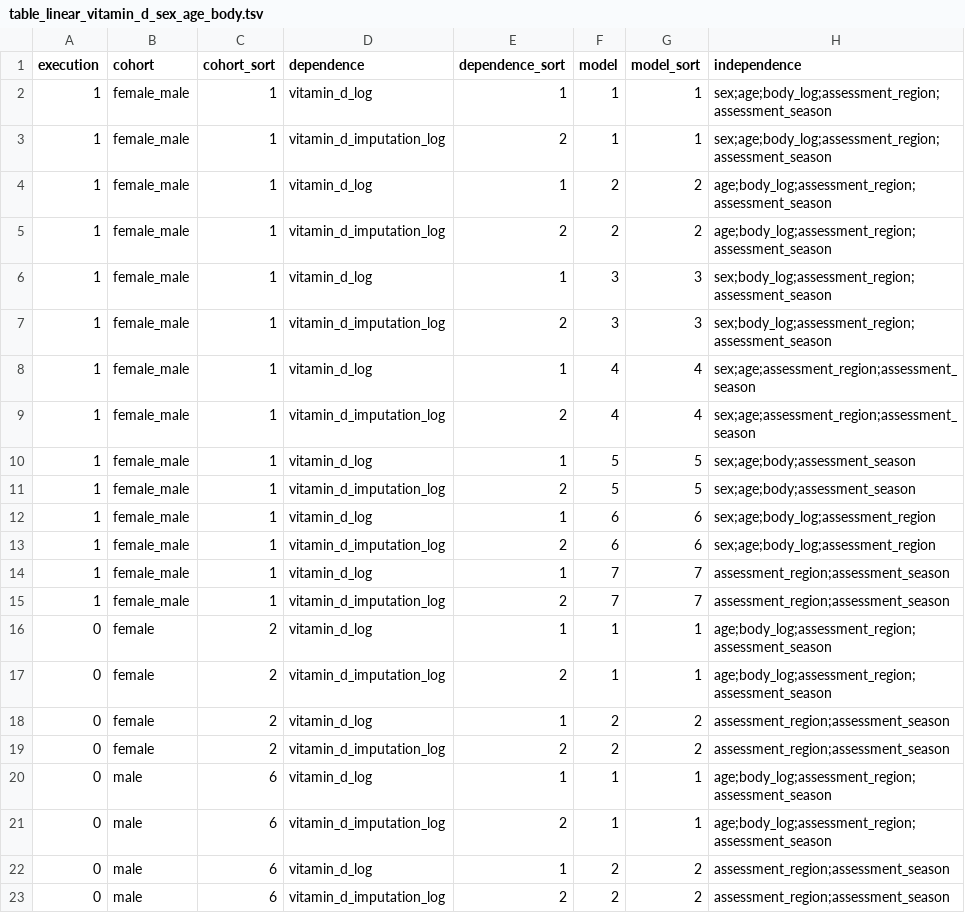
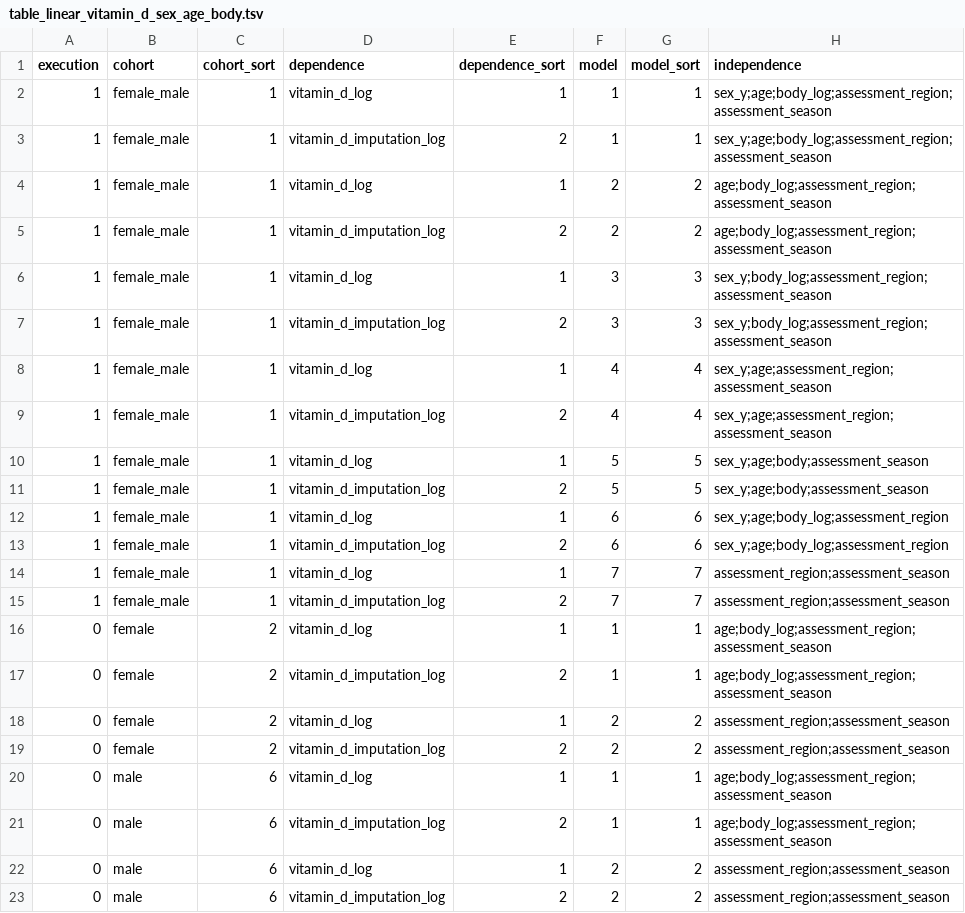
Before and after one commit to tcameronwaller/uk_biobank, a TSV file: parameters/regression_cohorts_models/table_linear_vitamin_d_sex_age_body.tsv, drawn as a sheet.

```diff
--- a/parameters/regression_cohorts_models/table_linear_vitamin_d_sex_age_body.tsv
+++ b/parameters/regression_cohorts_models/table_linear_vitamin_d_sex_age_body.tsv
@@ -1,14 +1,14 @@
 execution	cohort	cohort_sort	dependence	dependence_sort	model	model_sort	independence
-1	female_male	1	vitamin_d_log	1	1	1	sex;age;body_log;assessment_region;assessment_season
-1	female_male	1	vitamin_d_imputation_log	2	1	1	sex;age;body_log;assessment_region;assessment_season
+1	female_male	1	vitamin_d_log	1	1	1	sex_y;age;body_log;assessment_region;assessment_season
+1	female_male	1	vitamin_d_imputation_log	2	1	1	sex_y;age;body_log;assessment_region;assessment_season
 1	female_male	1	vitamin_d_log	1	2	2	age;body_log;assessment_region;assessment_season
 1	female_male	1	vitamin_d_imputation_log	2	2	2	age;body_log;assessment_region;assessment_season
-1	female_male	1	vitamin_d_log	1	3	3	sex;body_log;assessment_region;assessment_season
-1	female_male	1	vitamin_d_imputation_log	2	3	3	sex;body_log;assessment_region;assessment_season
-1	female_male	1	vitamin_d_log	1	4	4	sex;age;assessment_region;assessment_season
-1	female_male	1	vitamin_d_imputation_log	2	4	4	sex;age;assessment_region;assessment_season
-1	female_male	1	vitamin_d_log	1	5	5	sex;age;body;assessment_season
-1	female_male	1	vitamin_d_imputation_log	2	5	5	sex;age;body;assessment_season
-1	female_male	1	vitamin_d_log	1	6	6	sex;age;body_log;assessment_region
-1	female_male	1	vitamin_d_imputation_log	2	6	6	sex;age;body_log;assessment_region
+1	female_male	1	vitamin_d_log	1	3	3	sex_y;body_log;assessment_region;assessment_season
+1	female_male	1	vitamin_d_imputation_log	2	3	3	sex_y;body_log;assessment_region;assessment_season
+1	female_male	1	vitamin_d_log	1	4	4	sex_y;age;assessment_region;assessment_season
+1	female_male	1	vitamin_d_imputation_log	2	4	4	sex_y;age;assessment_region;assessment_season
+1	female_male	1	vitamin_d_log	1	5	5	sex_y;age;body;assessment_season
+1	female_male	1	vitamin_d_imputation_log	2	5	5	sex_y;age;body;assessment_season
+1	female_male	1	vitamin_d_log	1	6	6	sex_y;age;body_log;assessment_region
+1	female_male	1	vitamin_d_imputation_log	2	6	6	sex_y;age;body_log;assessment_region
 1	female_male	1	vitamin_d_log	1	7	7	assessment_region;assessment_season
```
Also changed, not shown: parameters/regression_cohorts_models/table_linear_vitamin_d_depression_bipolar_alcohol.tsv.
